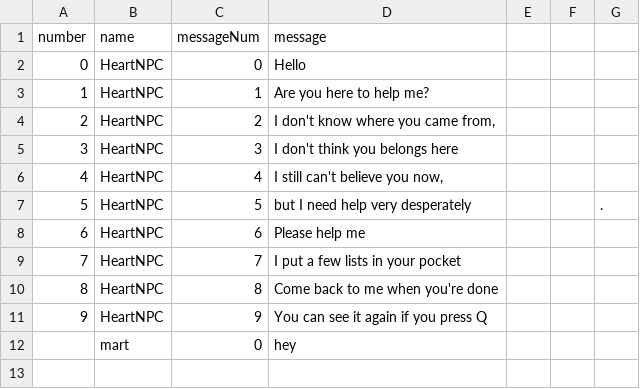
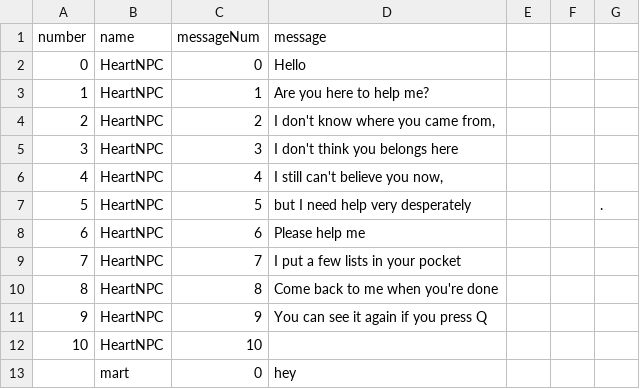
Before and after one commit to ansquf0715/cute_bunny, a CSV file: Assets/Resources/npcTalk.csv, drawn as a sheet; the diff names each change by its address in the sheet, - before the commit and + after, or states it on an @@ line.

```diff
--- a/Assets/Resources/npcTalk.csv
+++ b/Assets/Resources/npcTalk.csv
+row 12: 10 | HeartNPC | 10
```
Also changed, not shown: 8 other files.
